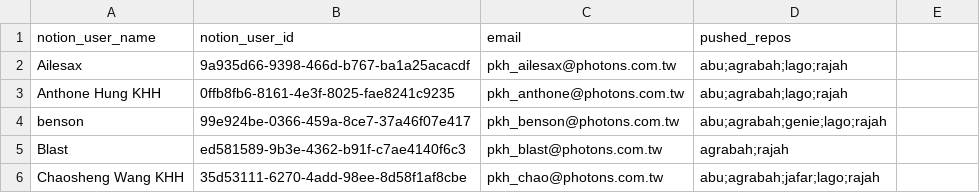
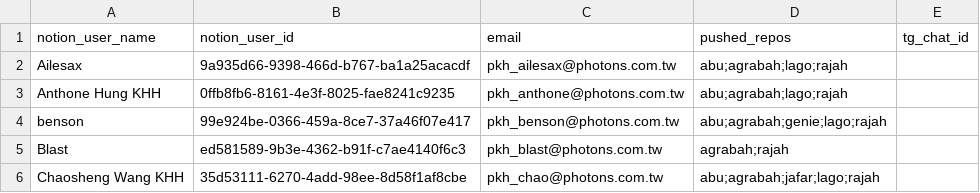
Before and after one commit to samjp6jp69898/aladdin_ai, a CSV file: commands/create-mr/references/tech-users.csv, drawn as a sheet; only a part is shown; the diff names each change by its address in the sheet, - before the commit and + after, or states it on an @@ line.

Commit message:
feat(pipeline): analyze-single-bug 與 create-mr 收尾發 Telegram 通知
- 收尾向當前指派技術發 TG：待釐清 + success（create-mr 開 MR / analyze 完成）
- create-mr：Step 7b.1 success、Step 7c 待釐清 以 reviewer_email 發送；Step 0.5 read 補 tgid
- drive-uploader：Step 5c 查當前指派發送，含無指派守門（TG_SKIP_NO_ASSIGNEE）
- tech-users.csv 新增 tg_chat_id 欄（待 operator 填）
- analyze-single-bug：補 drive-uploader 發 TG 說明與報告欄

送出腳本 scripts/tg-notify.sh 與測試在 aladdin 根（非 git repo），維持原地。

```diff
--- a/commands/create-mr/references/tech-users.csv
+++ b/commands/create-mr/references/tech-users.csv
-E1: (empty)
+E1: tg_chat_id
```
Also changed, not shown: 3 other files.
